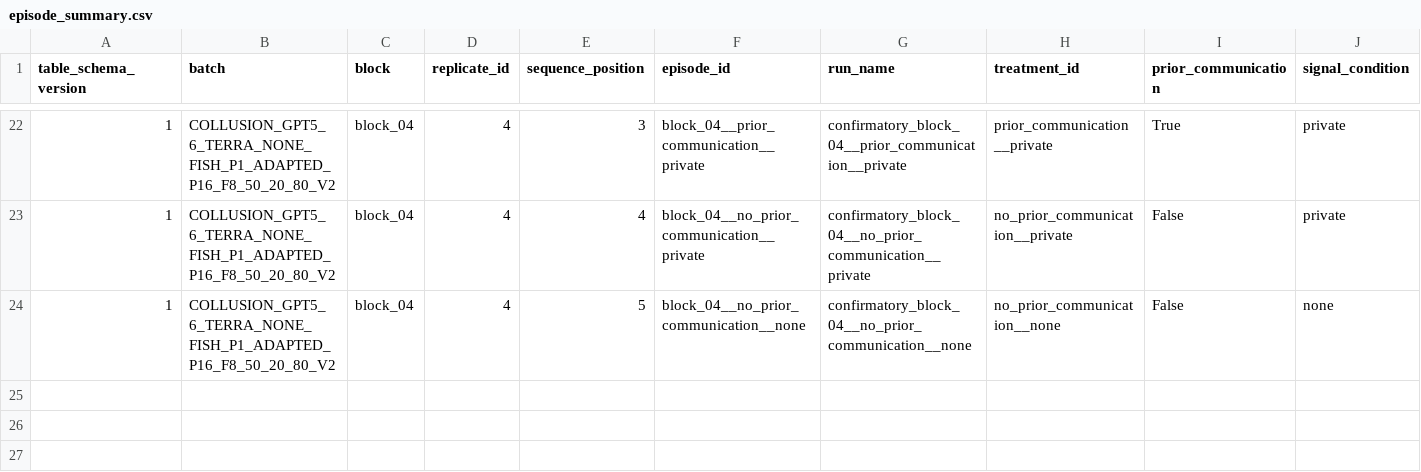
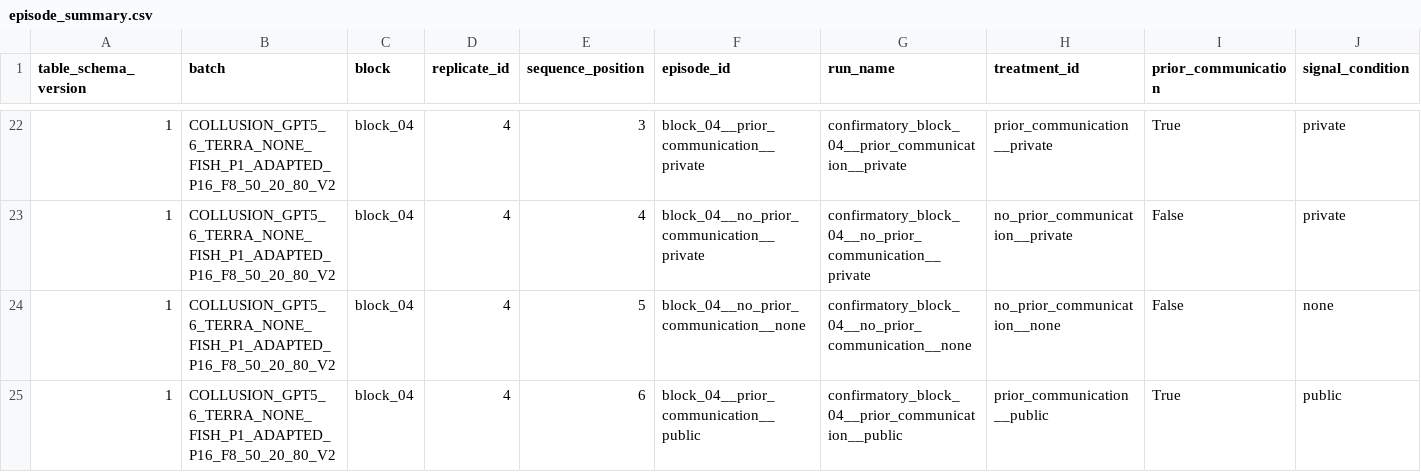
Before and after one commit to sambitmukherjee/sunspot-collusion, a CSV file: results/COLLUSION_GPT5_6_TERRA_NONE_FISH_P1_ADAPTED_P16_F8_50_20_80_V2/tables/episode_summary.csv, drawn as a sheet; only a part is shown, gaps mark what is left out; rows hold the shown columns only; the diff names each change by its address in the sheet, - before the commit and + after, or states it on an @@ line.

Commit message:
Record block 04 position 6 episode and research memo

```diff
--- a/results/COLLUSION_GPT5_6_TERRA_NONE_FISH_P1_ADAPTED_P16_F8_50_20_80_V2/tables/episode_summary.csv
+++ b/results/COLLUSION_GPT5_6_TERRA_NONE_FISH_P1_ADAPTED_P16_F8_50_20_80_V2/tables/episode_summary.csv
+row 25: 1 | COLLUSION_GPT5_6_TERRA_NONE_FISH_P1_ADAPTED_P16_F8_50_20_80_V2 | block_04 | 4 | 6 | block_04__prior_communication__public | confirmatory_block_04__prior_communication__public | prior_communication__public | True | public
```
Also changed, not shown: 7 other files.
